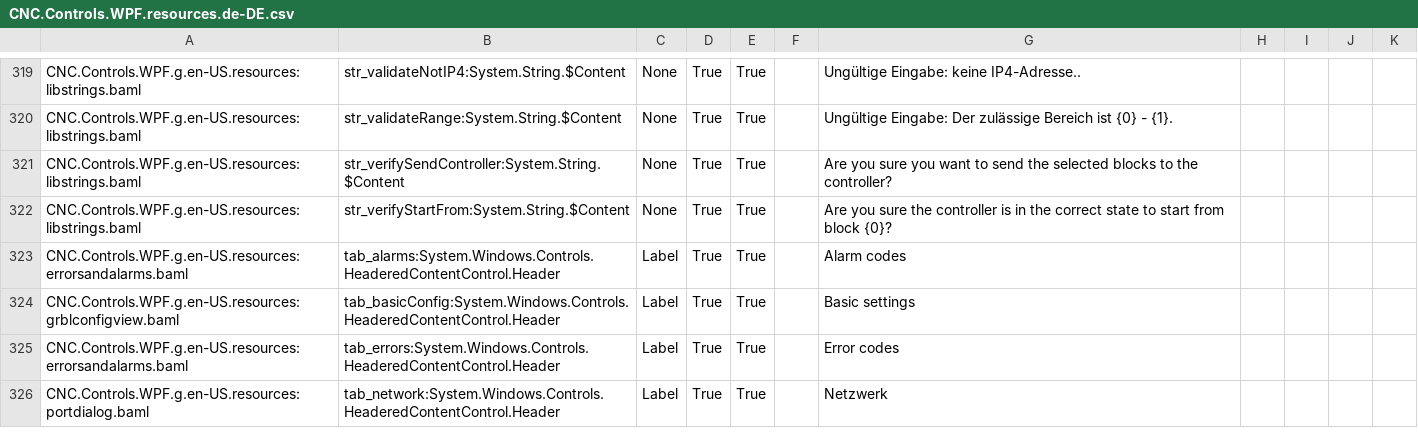
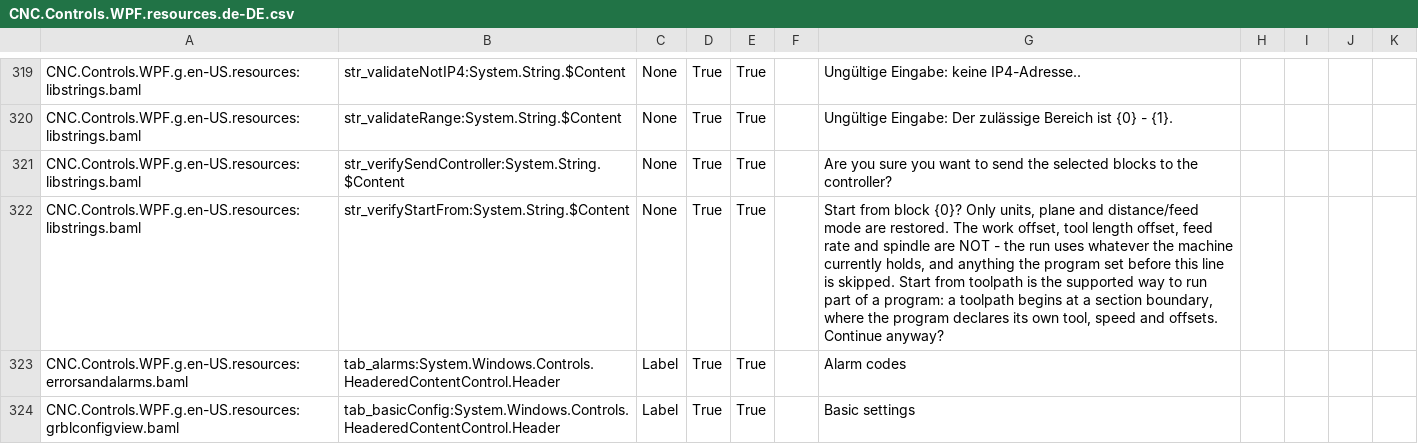
Before and after one commit to ioSenderV2/ioSender, a CSV file: Locale/de-DE/csv/CNC.Controls.WPF.resources.de-DE.csv, drawn as a sheet; only a part is shown, gaps mark what is left out; the shorter side is filled out with more unchanged rows.

```diff
--- a/Locale/de-DE/csv/CNC.Controls.WPF.resources.de-DE.csv
+++ b/Locale/de-DE/csv/CNC.Controls.WPF.resources.de-DE.csv
@@ -321,3 +321,3 @@ CNC.Controls.WPF.g.en-US.resources:libstrings.baml,str_validateRange:System.Stri
 CNC.Controls.WPF.g.en-US.resources:libstrings.baml,str_verifySendController:System.String.$Content,None,True,True,,Are you sure you want to send the selected blocks to the controller?
-CNC.Controls.WPF.g.en-US.resources:libstrings.baml,str_verifyStartFrom:System.String.$Content,None,True,True,,Are you sure the controller is in the correct state to start from block {0}?
+CNC.Controls.WPF.g.en-US.resources:libstrings.baml,str_verifyStartFrom:System.String.$Content,None,True,True,,"Start from block {0}? Only units, plane and distance/feed mode are restored. The work offset, tool length offset, feed rate and spindle are NOT - the run uses whatever the machine currently holds, and anything the program set before this line is skipped. Start from toolpath is the supported way to run part of a program: a toolpath begins at a section boundary, where the program declares its own tool, speed and offsets. Continue anyway?"
 CNC.Controls.WPF.g.en-US.resources:errorsandalarms.baml,tab_alarms:System.Windows.Controls.HeaderedContentControl.Header,Label,True,True,,Alarm codes
```
Also changed, not shown: Locale/en-US/csv/CNC.Controls.WPF.resources.en-US.csv, Locale/hu-HU/csv/CNC.Controls.WPF.resources.hu-HU.csv, 6 other files.
